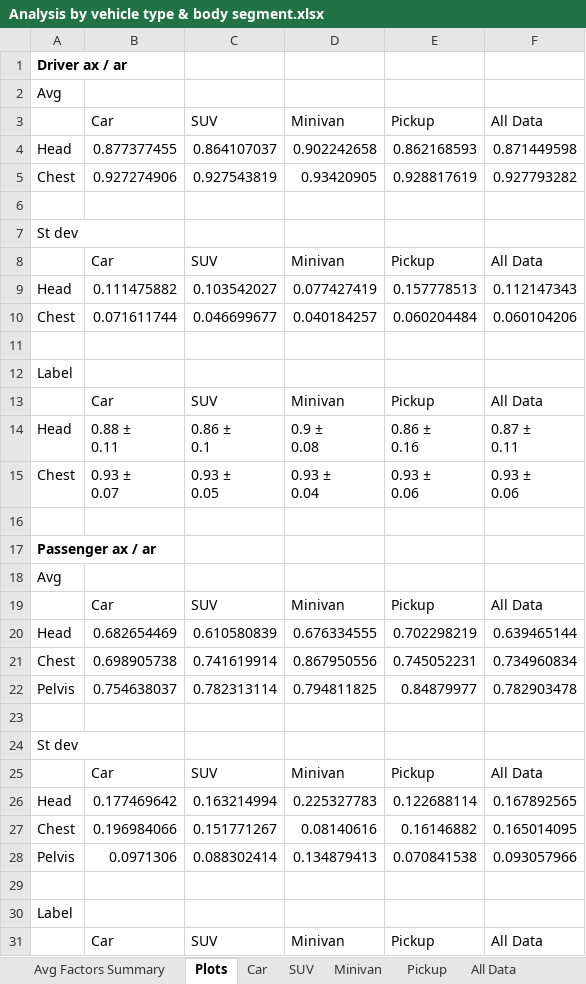
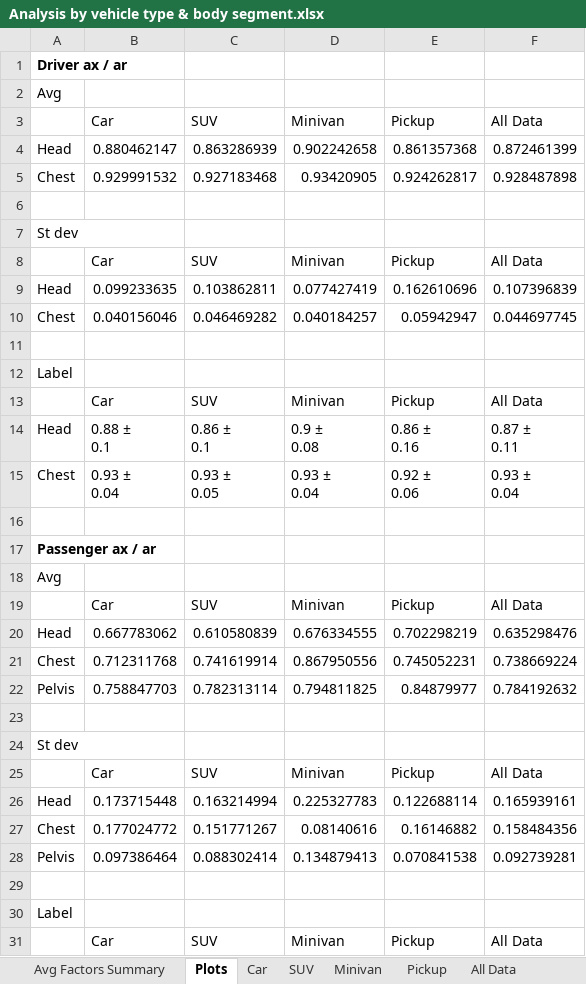
Before and after one commit to halleh28/frontal_impact_triaxial_acceleration, an Excel workbook: Analysis/Analysis by vehicle type & body segment.xlsx, sheet Plots, drawn as a sheet; only a part is shown; values as stored, in another font and other column widths than the file's, no borders; charts and pictures not drawn; ↵ is a line break in a cell; the diff covers the shown part only; the diff names each change by its address in the sheet, - before the commit and + after, or states it on an @@ line.

```diff
--- a/Analysis/Analysis by vehicle type & body segment.xlsx (sheet Plots)
+++ b/Analysis/Analysis by vehicle type & body segment.xlsx (sheet Plots)
-B4: 0.877377455
+B4: 0.880462147
-C4: 0.864107037
+C4: 0.863286939
-E4: 0.862168593
+E4: 0.861357368
-F4: 0.871449598
+F4: 0.872461399
-B5: 0.927274906
+B5: 0.929991532
-C5: 0.927543819
+C5: 0.927183468
-E5: 0.928817619
+E5: 0.924262817
-F5: 0.927793282
+F5: 0.928487898
-B9: 0.111475882
+B9: 0.099233635
-C9: 0.103542027
+C9: 0.103862811
-E9: 0.157778513
+E9: 0.162610696
-F9: 0.112147343
+F9: 0.107396839
-B10: 0.071611744
+B10: 0.040156046
-C10: 0.046699677
+C10: 0.046469282
-E10: 0.060204484
+E10: 0.05942947
-F10: 0.060104206
+F10: 0.044697745
-B14: 0.88 ± ↵ 0.11
+B14: 0.88 ± ↵ 0.1
-B15: 0.93 ± ↵ 0.07
+B15: 0.93 ± ↵ 0.04
-E15: 0.93 ± ↵ 0.06
+E15: 0.92 ± ↵ 0.06
-F15: 0.93 ± ↵ 0.06
+F15: 0.93 ± ↵ 0.04
-B20: 0.682654469
+B20: 0.667783062
-F20: 0.639465144
+F20: 0.635298476
-B21: 0.698905738
+B21: 0.712311768
-F21: 0.734960834
+F21: 0.738669224
-B22: 0.754638037
+B22: 0.758847703
-F22: 0.782903478
+F22: 0.784192632
-B26: 0.177469642
+B26: 0.173715448
-F26: 0.167892565
+F26: 0.165939161
-B27: 0.196984066
+B27: 0.177024772
-F27: 0.165014095
+F27: 0.158484356
-B28: 0.0971306
+B28: 0.097386464
-F28: 0.093057966
+F28: 0.092739281
```
Also changed, not shown: 35 removed rows and 252 edited cells elsewhere in this sheet, sheet All Data, sheet Car, sheet Avg Factors Summary, sheet Pickup, sheet SUV, sheet Minivan, 1 more sheet, formulas that keep their value, charts or pictures, Analysis/Stats.xlsx, Analysis/peak acceleration timing stats.xlsx, 1 other file.
